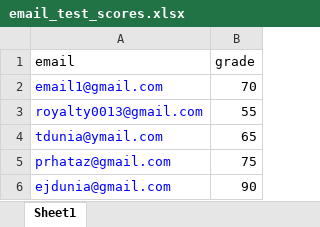
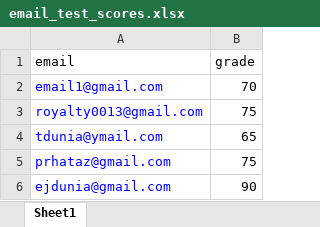
Before and after one commit to ejdunia/excel_class, an Excel workbook: email_test_scores.xlsx, sheet Sheet1, drawn as a sheet; values as stored, in another font and other column widths than the file's, no borders; the diff names each change by its address in the sheet, - before the commit and + after, or states it on an @@ line.

```diff
--- a/email_test_scores.xlsx (sheet Sheet1)
+++ b/email_test_scores.xlsx (sheet Sheet1)
-B3 (grade): 55
+B3 (grade): 75
```
Also changed, not shown: 1 other file.
